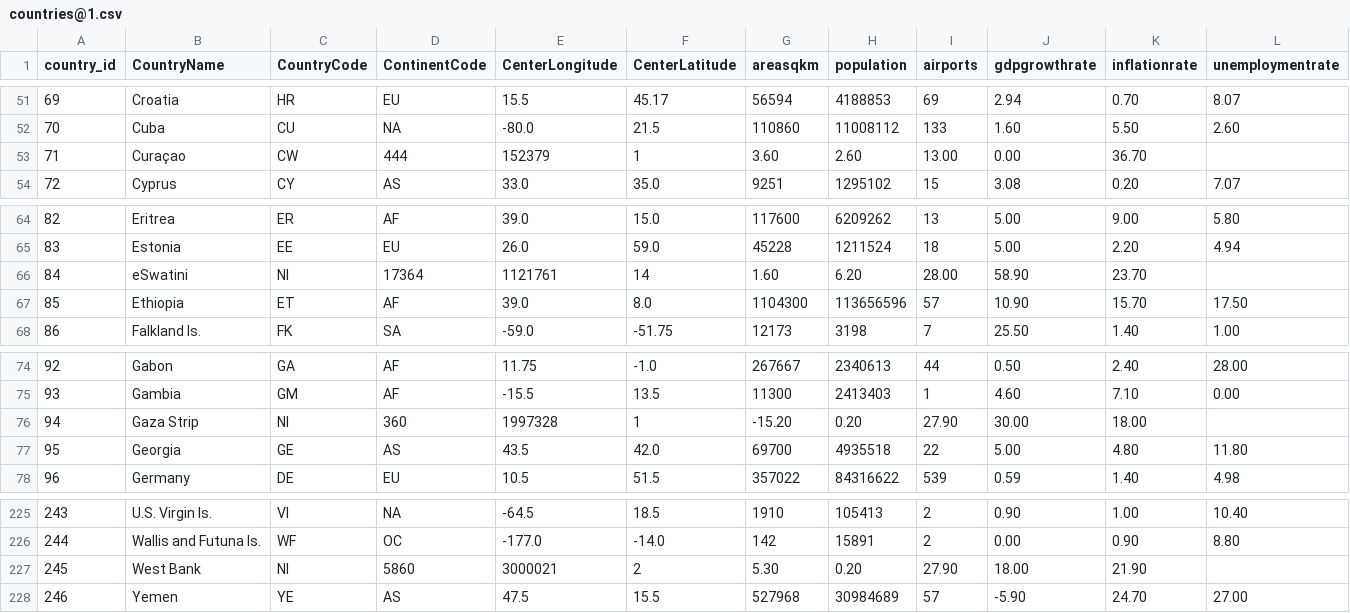
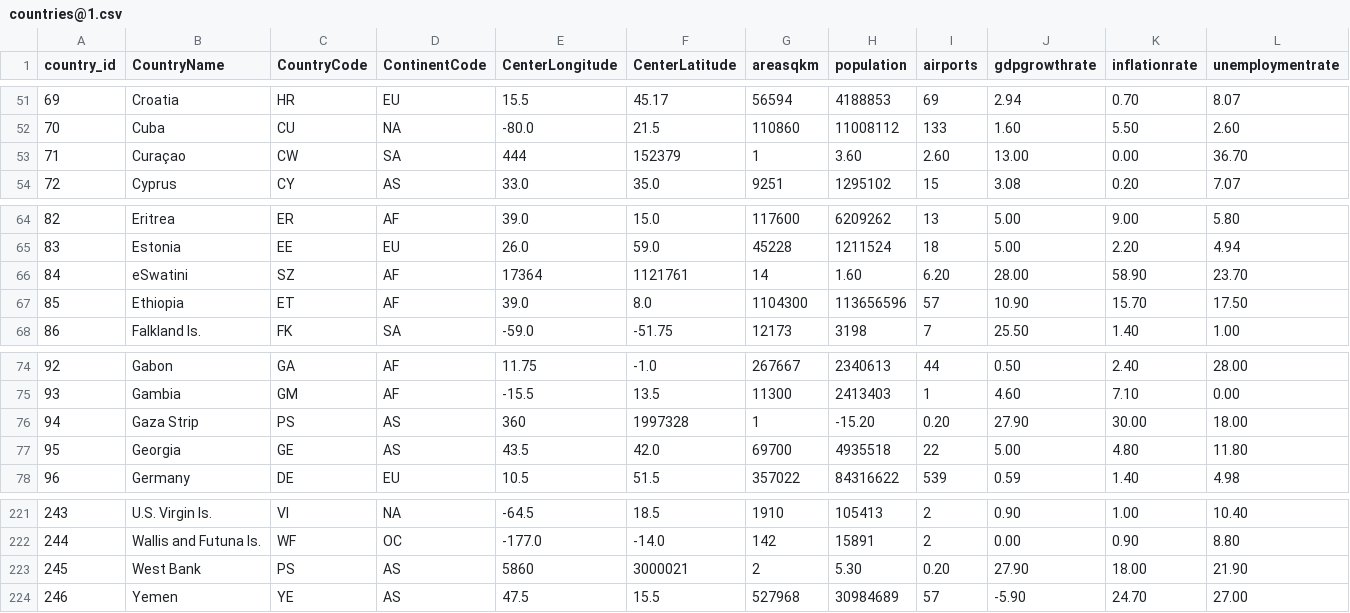
Before and after one commit to SandeshDhungel/datadoctest.github.io, a CSV file: countries@1.csv, drawn as a sheet; only a part is shown, gaps mark what is left out; addresses are those after the commit; the diff covers the shown part only; the diff names each change by its address in the sheet, - before the commit and + after, or states it on an @@ line.

```diff
--- a/countries@1.csv
+++ b/countries@1.csv
-D53 (ContinentCode): 444
+D53 (ContinentCode): SA
-E53 (CenterLongitude): 152379
+E53 (CenterLongitude): 444
-F53 (CenterLatitude): 1
+F53 (CenterLatitude): 152379
-G53 (areasqkm): 3.60
+G53 (areasqkm): 1
-H53 (population): 2.60
+H53 (population): 3.60
-I53 (airports): 13.00
+I53 (airports): 2.60
-J53 (gdpgrowthrate): 0.00
+J53 (gdpgrowthrate): 13.00
-K53 (inflationrate): 36.70
+K53 (inflationrate): 0.00
-L53 (unemploymentrate): (empty)
+L53 (unemploymentrate): 36.70
-C66 (CountryCode): NI
+C66 (CountryCode): SZ
-D66 (ContinentCode): 17364
+D66 (ContinentCode): AF
-E66 (CenterLongitude): 1121761
+E66 (CenterLongitude): 17364
-F66 (CenterLatitude): 14
+F66 (CenterLatitude): 1121761
-G66 (areasqkm): 1.60
+G66 (areasqkm): 14
-H66 (population): 6.20
+H66 (population): 1.60
-I66 (airports): 28.00
+I66 (airports): 6.20
-J66 (gdpgrowthrate): 58.90
+J66 (gdpgrowthrate): 28.00
-K66 (inflationrate): 23.70
+K66 (inflationrate): 58.90
-L66 (unemploymentrate): (empty)
+L66 (unemploymentrate): 23.70
-C76 (CountryCode): NI
+C76 (CountryCode): PS
-D76 (ContinentCode): 360
+D76 (ContinentCode): AS
-E76 (CenterLongitude): 1997328
+E76 (CenterLongitude): 360
-F76 (CenterLatitude): 1
+F76 (CenterLatitude): 1997328
-G76 (areasqkm): -15.20
+G76 (areasqkm): 1
-H76 (population): 0.20
+H76 (population): -15.20
-I76 (airports): 27.90
+I76 (airports): 0.20
-J76 (gdpgrowthrate): 30.00
+J76 (gdpgrowthrate): 27.90
-K76 (inflationrate): 18.00
+K76 (inflationrate): 30.00
-L76 (unemploymentrate): (empty)
+L76 (unemploymentrate): 18.00
-C223 (CountryCode): NI
+C223 (CountryCode): PS
-D223 (ContinentCode): 5860
+D223 (ContinentCode): AS
-E223 (CenterLongitude): 3000021
+E223 (CenterLongitude): 5860
-F223 (CenterLatitude): 2
+F223 (CenterLatitude): 3000021
-G223 (areasqkm): 5.30
+G223 (areasqkm): 2
-H223 (population): 0.20
+H223 (population): 5.30
-I223 (airports): 27.90
+I223 (airports): 0.20
-J223 (gdpgrowthrate): 18.00
+J223 (gdpgrowthrate): 27.90
-K223 (inflationrate): 21.90
+K223 (inflationrate): 18.00
-L223 (unemploymentrate): (empty)
+L223 (unemploymentrate): 21.90
```
Also changed, not shown: 1 added row, 5 removed rows and 80 edited cells elsewhere in this file.
